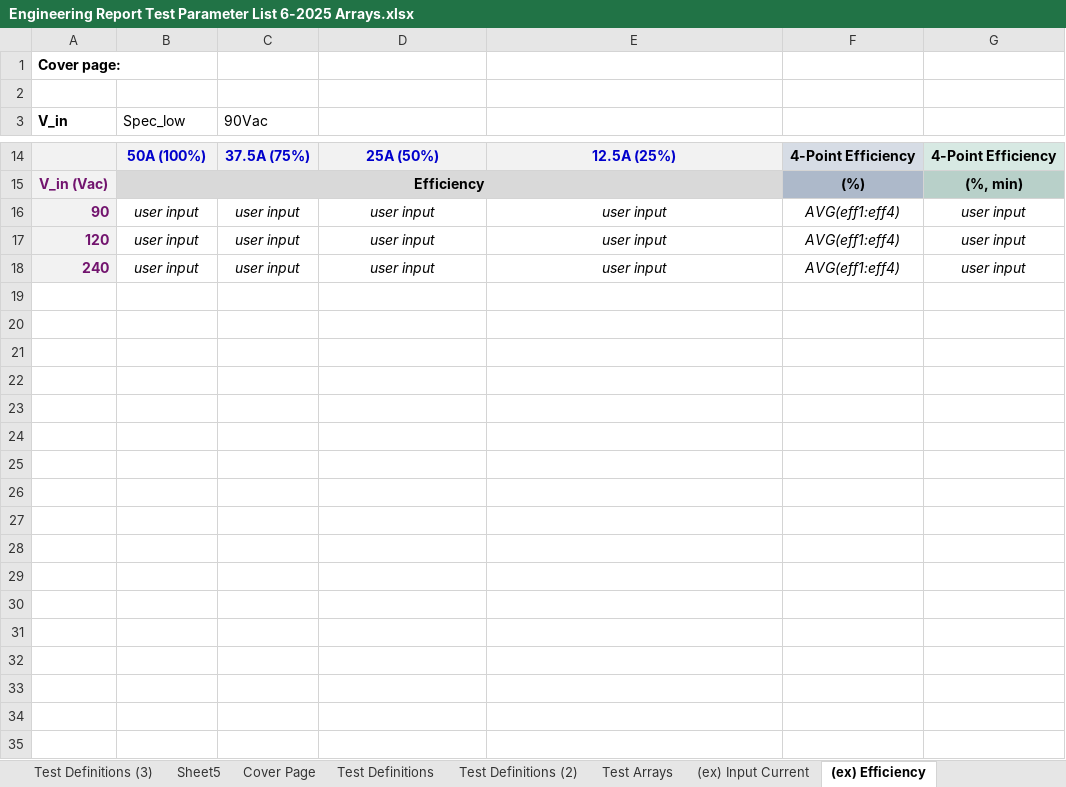
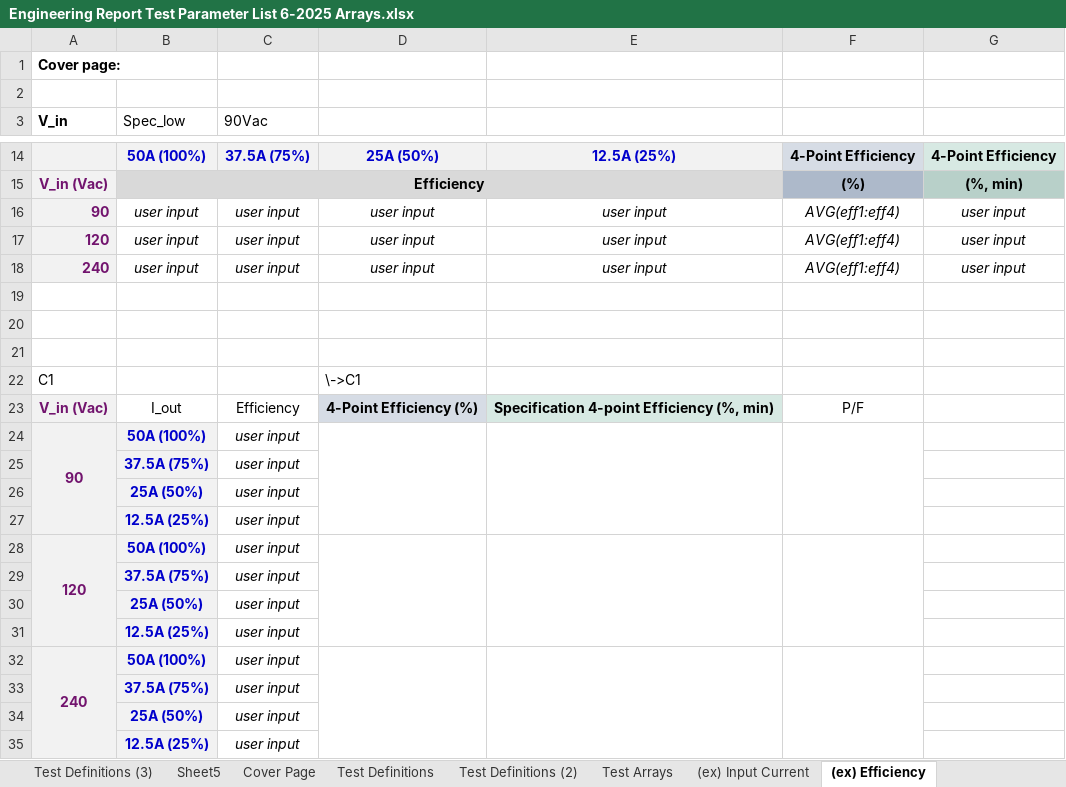
Before and after one commit to Vision314/Test-Report-Generator, an Excel workbook: third_times_a_charm/excel_to_empty_report/Engineering Report Test Parameter List 6-2025 Arrays.xlsx, sheet (ex) Efficiency, drawn as a sheet; only a part is shown, gaps mark what is left out; values as stored, in another font and other column widths than the file's, no borders; the diff covers the shown part only; the diff names each change by its address in the sheet, - before the commit and + after, or states it on an @@ line.

```diff
--- a/third_times_a_charm/excel_to_empty_report/Engineering Report Test Parameter List 6-2025 Arrays.xlsx (sheet (ex) Efficiency)
+++ b/third_times_a_charm/excel_to_empty_report/Engineering Report Test Parameter List 6-2025 Arrays.xlsx (sheet (ex) Efficiency)
+row 19: (empty)
+row 20: (empty)
+row 21: (empty)
+row 22: C1 |  |  | \->C1
+row 23: V_in (Vac) | I_out | Efficiency | 4-Point Efficiency (%) | Specification 4-point Efficiency (%, min) | P/F
+row 24: 90 | 50A (100%) | user input
+row 25:  | 37.5A (75%) | user input
+row 26:  | 25A (50%) | user input
+row 27:  | 12.5A (25%) | user input
+row 28: 120 | 50A (100%) | user input
+row 29:  | 37.5A (75%) | user input
+row 30:  | 25A (50%) | user input
+row 31:  | 12.5A (25%) | user input
+row 32: 240 | 50A (100%) | user input
+row 33:  | 37.5A (75%) | user input
+row 34:  | 25A (50%) | user input
+row 35:  | 12.5A (25%) | user input
```
Also changed, not shown: 16 added rows, cell formats and merged cells elsewhere in this sheet, sheet (ex) Transient Response Step, sheet Sheet5, sheet (ex) Conducted Emissions, sheet (ex) Input Current, sheet (ex) Output Touch Current, 8 other files.
